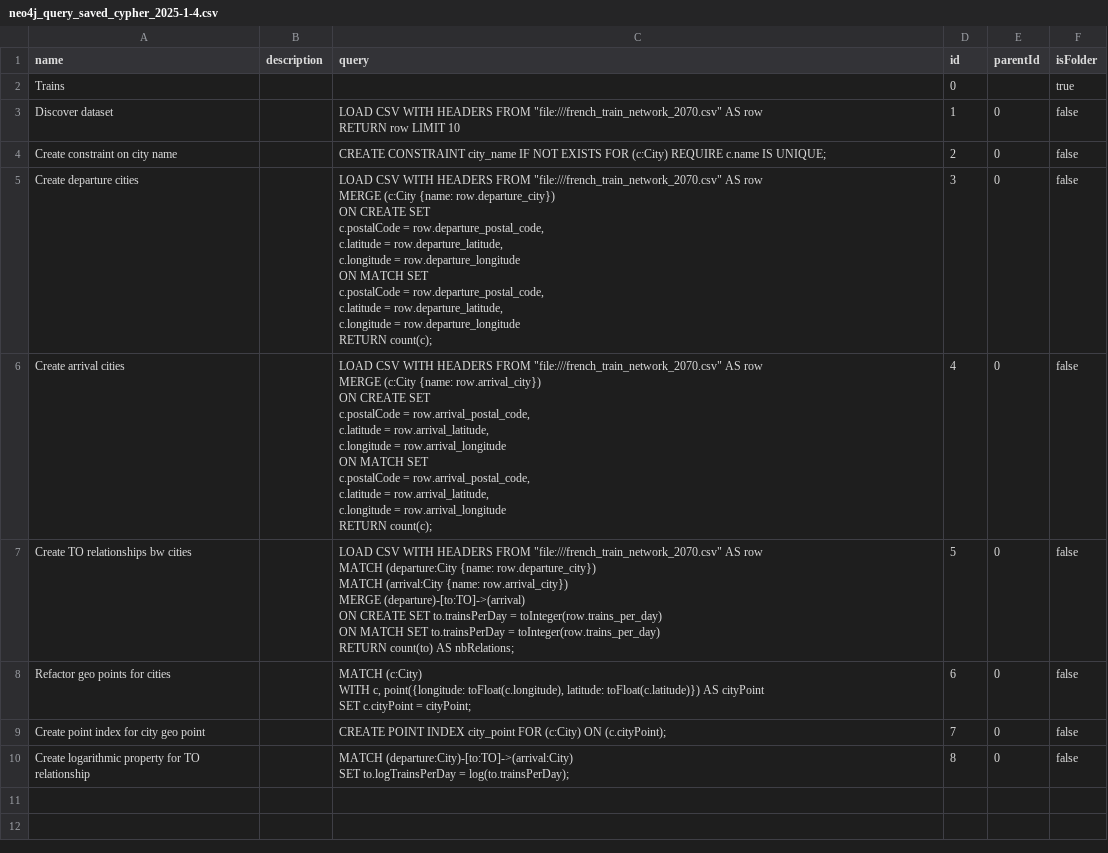
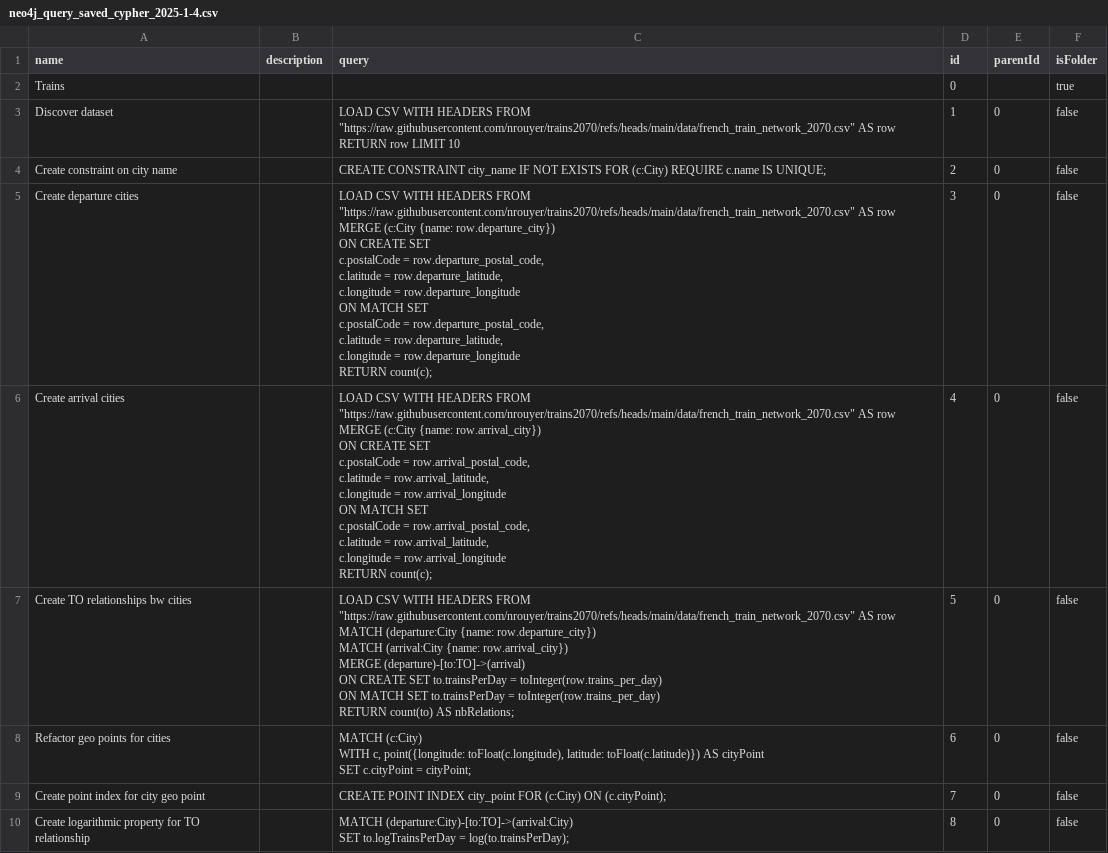
Before and after one commit to nrouyer/trains2070, a CSV file: cypher/neo4j_query_saved_cypher_2025-1-4.csv, drawn as a sheet.

Commit message:
modified local file to https file

```diff
--- a/cypher/neo4j_query_saved_cypher_2025-1-4.csv
+++ b/cypher/neo4j_query_saved_cypher_2025-1-4.csv
@@ -2,34 +2,34 @@ name,description,query,id,parentId,isFolder
 Trains,,,0,,true
-Discover dataset,,"LOAD CSV WITH HEADERS FROM ""file:///french_train_network_2070.csv"" AS row
-RETURN row LIMIT 10",1,0,false
+Discover dataset,,"LOAD CSV WITH HEADERS FROM ""https://raw.githubusercontent.com/nrouyer/trains2070/refs/heads/main/data/french_train_network_2070.csv"" AS row
+RETURN row LIMIT 10",1,0,false
 Create constraint on city name,,CREATE CONSTRAINT city_name IF NOT EXISTS FOR (c:City) REQUIRE c.name IS UNIQUE;,2,0,false
-Create departure cities,,"LOAD CSV WITH HEADERS FROM ""file:///french_train_network_2070.csv"" AS row
-MERGE (c:City {name: row.departure_city})
-  ON CREATE SET
-    c.postalCode = row.departure_postal_code,
-    c.latitude = row.departure_latitude,
-    c.longitude = row.departure_longitude
-  ON MATCH SET
-    c.postalCode = row.departure_postal_code,
-    c.latitude = row.departure_latitude,
-    c.longitude = row.departure_longitude
-RETURN count(c);",3,0,false
-Create arrival cities,,"LOAD CSV WITH HEADERS FROM ""file:///french_train_network_2070.csv"" AS row
-MERGE (c:City {name: row.arrival_city})
-  ON CREATE SET
-    c.postalCode = row.arrival_postal_code,
-    c.latitude = row.arrival_latitude,
-    c.longitude = row.arrival_longitude
-  ON MATCH SET
-    c.postalCode = row.arrival_postal_code,
-    c.latitude = row.arrival_latitude,
-    c.longitude = row.arrival_longitude
-RETURN count(c);",4,0,false
-Create TO relationships bw cities,,"LOAD CSV WITH HEADERS FROM ""file:///french_train_network_2070.csv"" AS row
-MATCH (departure:City {name: row.departure_city})
-MATCH (arrival:City {name: row.arrival_city})
-MERGE (departure)-[to:TO]->(arrival)
-  ON CREATE SET to.trainsPerDay = toInteger(row.trains_per_day)
-  ON MATCH SET to.trainsPerDay = toInteger(row.trains_per_day)
-RETURN count(to) AS nbRelations;",5,0,false
+Create departure cities,,"LOAD CSV WITH HEADERS FROM ""https://raw.githubusercontent.com/nrouyer/trains2070/refs/heads/main/data/french_train_network_2070.csv"" AS row
+MERGE (c:City {name: row.departure_city})
+  ON CREATE SET
+    c.postalCode = row.departure_postal_code,
+    c.latitude = row.departure_latitude,
+    c.longitude = row.departure_longitude
+  ON MATCH SET
+    c.postalCode = row.departure_postal_code,
+    c.latitude = row.departure_latitude,
+    c.longitude = row.departure_longitude
+RETURN count(c);",3,0,false
+Create arrival cities,,"LOAD CSV WITH HEADERS FROM ""https://raw.githubusercontent.com/nrouyer/trains2070/refs/heads/main/data/french_train_network_2070.csv"" AS row
+MERGE (c:City {name: row.arrival_city})
+  ON CREATE SET
+    c.postalCode = row.arrival_postal_code,
+    c.latitude = row.arrival_latitude,
+    c.longitude = row.arrival_longitude
+  ON MATCH SET
+    c.postalCode = row.arrival_postal_code,
+    c.latitude = row.arrival_latitude,
+    c.longitude = row.arrival_longitude
+RETURN count(c);",4,0,false
+Create TO relationships bw cities,,"LOAD CSV WITH HEADERS FROM ""https://raw.githubusercontent.com/nrouyer/trains2070/refs/heads/main/data/french_train_network_2070.csv"" AS row
+MATCH (departure:City {name: row.departure_city})
+MATCH (arrival:City {name: row.arrival_city})
+MERGE (departure)-[to:TO]->(arrival)
+  ON CREATE SET to.trainsPerDay = toInteger(row.trains_per_day)
+  ON MATCH SET to.trainsPerDay = toInteger(row.trains_per_day)
+RETURN count(to) AS nbRelations;",5,0,false
 Refactor geo points for cities,,"MATCH (c:City)
```
